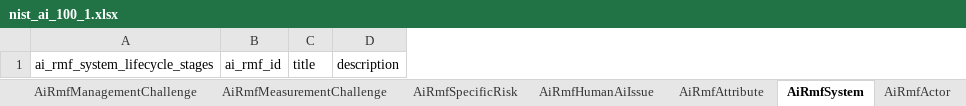
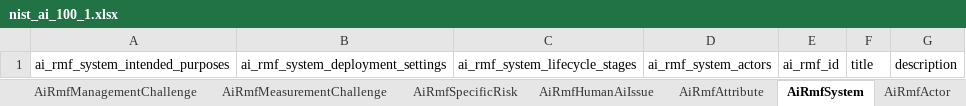
Before and after one commit to lmodel/nist-ai-100-1, an Excel workbook: project/excel/nist_ai_100_1.xlsx, sheet AiRmfSystem, drawn as a sheet; values as stored, in another font and other column widths than the file's, no borders; the diff names each change by its address in the sheet, - before the commit and + after, or states it on an @@ line.

```diff
--- a/project/excel/nist_ai_100_1.xlsx (sheet AiRmfSystem)
+++ b/project/excel/nist_ai_100_1.xlsx (sheet AiRmfSystem)
+column A, row 1: ai_rmf_system_intended_purposes
+column B, row 1: ai_rmf_system_deployment_settings
+column D, row 1: ai_rmf_system_actors
```
Also changed, not shown: sheet AiRmfRisk, sheet AiRmfResidualRisk, 20 other files.
